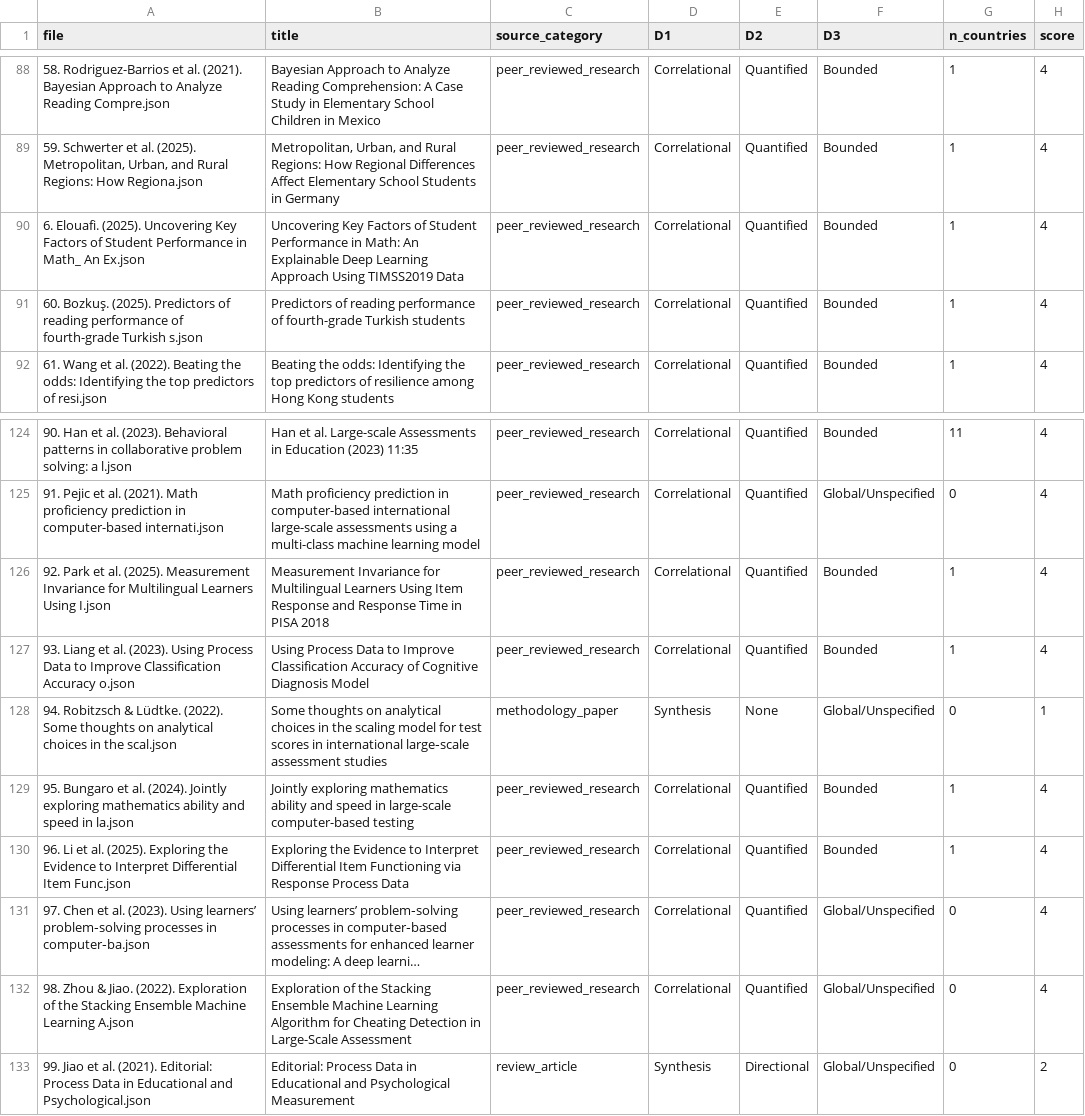
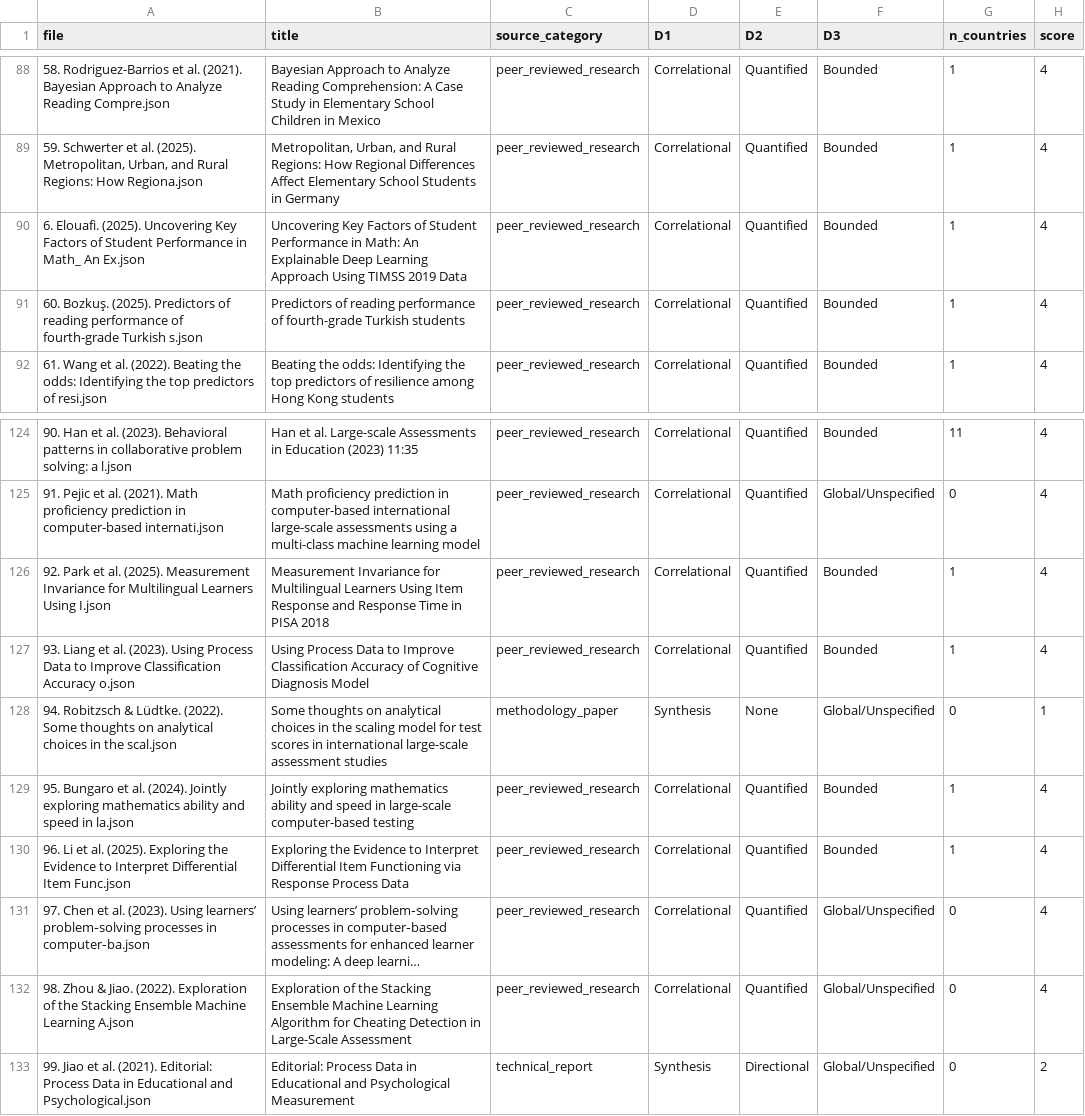
Before and after one commit to dedemerve/ILSA-Survey-Analysis, a CSV file: rescored_studies.csv, drawn as a sheet; only a part is shown, gaps mark what is left out; long unchanged cells end in …; the diff covers the shown part only.

```diff
--- a/rescored_studies.csv
+++ b/rescored_studies.csv
@@ -89,3 +89,3 @@ file,title,source_category,D1,D2,D3,n_countries,score
 "59. Schwerter et al. (2025). Metropolitan, Urban, and Rural Regions: How Regiona.json","Metropolitan, Urban, and Rural Regions: How Regional Differences Affect Elementary School Students in Germany",peer_reviewed_research,Correlational,Quantified,Bounded,1,4
-6. Elouafi. (2025). Uncovering Key Factors of Student Performance in Math_ An Ex.json,Uncovering Key Factors of Student Performance in Math: An Explainable Deep Learning Approach Using TIMSS2019 Data,peer_reviewed_research,Correlational,Quantified,Bounded,1,4
+6. Elouafi. (2025). Uncovering Key Factors of Student Performance in Math_ An Ex.json,Uncovering Key Factors of Student Performance in Math: An Explainable Deep Learning Approach Using TIMSS 2019 Data,peer_reviewed_research,Correlational,Quantified,Bounded,1,4
 60. Bozkuş. (2025). Predictors of reading performance of fourth-grade Turkish s.json,Predictors of reading performance of fourth-grade Turkish students,peer_reviewed_research,Correlational,Quantified,Bounded,1,4
@@ -127,3 +127,3 @@ file,title,source_category,D1,D2,D3,n_countries,score
 93. Liang et al. (2023). Using Process Data to Improve Classification Accuracy o.json,Using Process Data to Improve Classification Accuracy of Cognitive Diagnosis Model,peer_reviewed_research,Correlational,Quantified,Bounded,1,4
-94. Robitzsch & Lüdtke. (2022). Some thoughts on analytical choices in the scal.json,Some thoughts on analytical choices in the scaling model for test scores in international large‑scale assessment studies,methodology_paper,Synthesis,None,Global/Unspecified,0,1
+94. Robitzsch & Lüdtke. (2022). Some thoughts on analytical choices in the scal.json,Some thoughts on analytical choices in the scaling model for test scores in international large-scale assessment studies,methodology_paper,Synthesis,None,Global/Unspecified,0,1
 95. Bungaro et al. (2024). Jointly exploring mathematics ability and speed in la.json,Jointly exploring mathematics ability and speed in large-scale computer-based testing,peer_reviewed_research,Correlational,Quantified,Bounded,1,4
@@ -132,2 +132,2 @@ file,title,source_category,D1,D2,D3,n_countries,score
 98. Zhou & Jiao. (2022). Exploration of the Stacking Ensemble Machine Learning A.json,Exploration of the Stacking Ensemble Machine Learning Algorithm for Cheating Detection in Large-Scale Assessment,peer_reviewed_research,Correlational,Quantified,Global/Unspecified,0,4
-99. Jiao et al. (2021). Editorial: Process Data in Educational and Psychological.json,Editorial: Process Data in Educational and Psychological Measurement,review_article,Synthesis,Directional,Global/Unspecified,0,2
+99. Jiao et al. (2021). Editorial: Process Data in Educational and Psychological.json,Editorial: Process Data in Educational and Psychological Measurement,technical_report,Synthesis,Directional,Global/Unspecified,0,2
```
Also changed, not shown: 17 edited cells elsewhere in this file, 1 other file.
